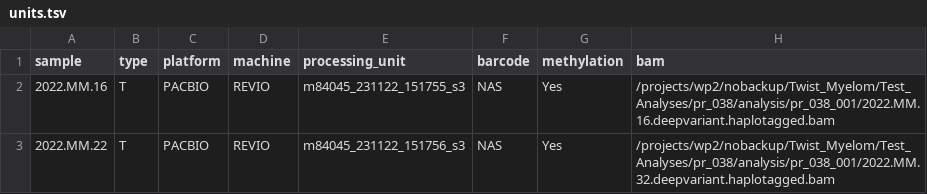
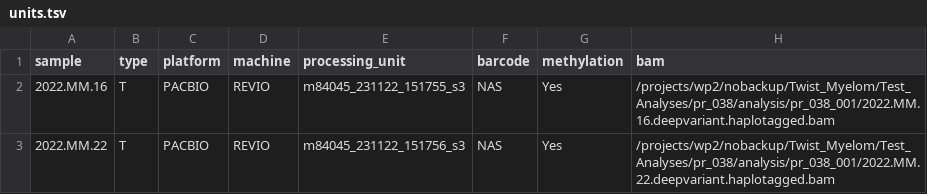
Before and after one commit to clinical-genomics-uppsala/TwiMM, a TSV file: config/units.tsv, drawn as a sheet.

Commit message:
fix: correct bam file name

```diff
--- a/config/units.tsv
+++ b/config/units.tsv
@@ -2,2 +2,2 @@ sample	type	platform	machine	processing_unit	barcode	methylation	bam
 2022.MM.16	T	PACBIO	REVIO	m84045_231122_151755_s3	NAS	Yes	/projects/wp2/nobackup/Twist_Myelom/Test_Analyses/pr_038/analysis/pr_038_001/2022.MM.16.deepvariant.haplotagged.bam
-2022.MM.22	T	PACBIO	REVIO	m84045_231122_151756_s3	NAS	Yes	/projects/wp2/nobackup/Twist_Myelom/Test_Analyses/pr_038/analysis/pr_038_001/2022.MM.32.deepvariant.haplotagged.bam
+2022.MM.22	T	PACBIO	REVIO	m84045_231122_151756_s3	NAS	Yes	/projects/wp2/nobackup/Twist_Myelom/Test_Analyses/pr_038/analysis/pr_038_001/2022.MM.22.deepvariant.haplotagged.bam
```
